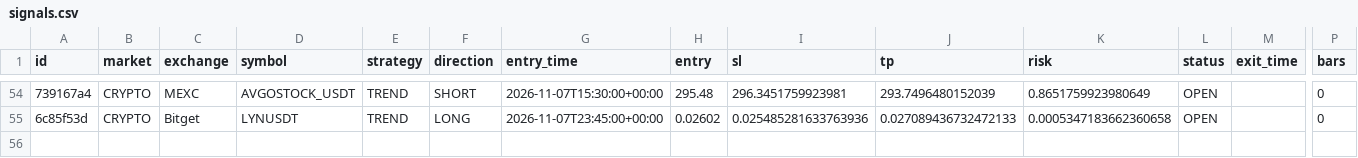
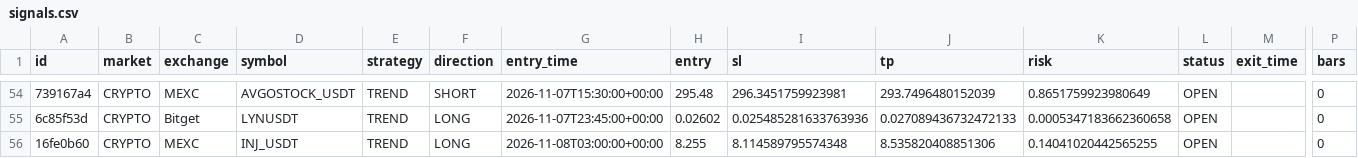
Before and after one commit to sergsm2013-create/crypto-short-scanner, a CSV file: signals.csv, drawn as a sheet; only a part is shown, gaps mark what is left out; rows hold the shown columns only; the diff names each change by its address in the sheet, - before the commit and + after, or states it on an @@ line.

```diff
--- a/signals.csv
+++ b/signals.csv
+row 56: 16fe0b60 | CRYPTO | MEXC | INJ_USDT | TREND | LONG | 2026-11-08T03:00:00+00:00 | 8.255 | 8.114589795574348 | 8.535820408851306 | 0.14041020442565255 | OPEN |  | 0
```
